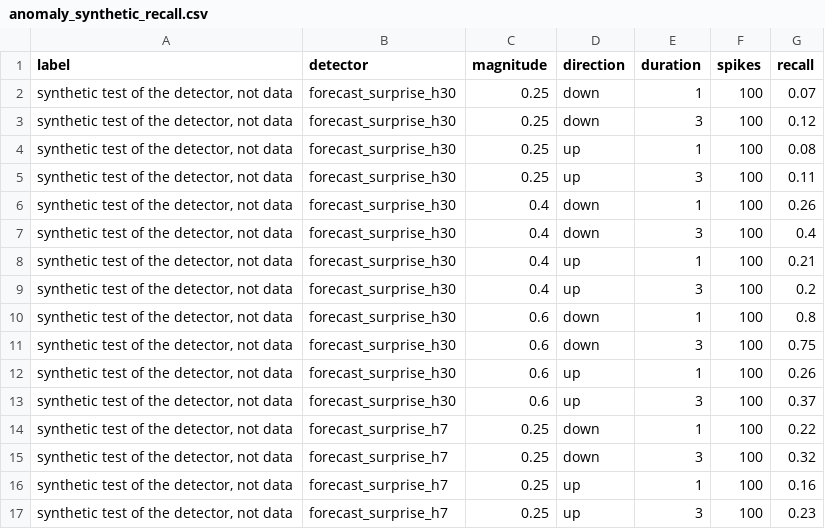
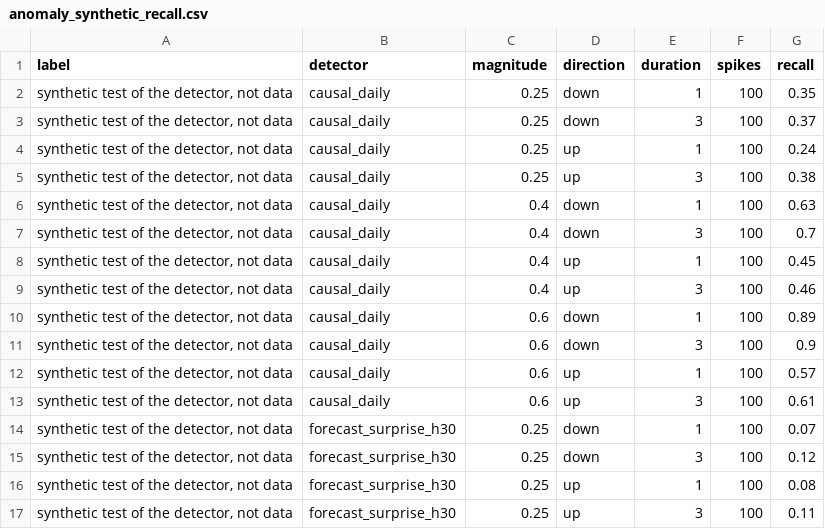
Before and after one commit to tusharpatange18-beep/onion-mandi-forecast, a CSV file: results/anomaly_synthetic_recall.csv, drawn as a sheet; only a part is shown; the shorter side is filled out with more unchanged rows.

```diff
--- a/results/anomaly_synthetic_recall.csv
+++ b/results/anomaly_synthetic_recall.csv
@@ -1,2 +1,14 @@
 label,detector,magnitude,direction,duration,spikes,recall
+"synthetic test of the detector, not data",causal_daily,0.25,down,1,100,0.35
+"synthetic test of the detector, not data",causal_daily,0.25,down,3,100,0.37
+"synthetic test of the detector, not data",causal_daily,0.25,up,1,100,0.24
+"synthetic test of the detector, not data",causal_daily,0.25,up,3,100,0.38
+"synthetic test of the detector, not data",causal_daily,0.4,down,1,100,0.63
+"synthetic test of the detector, not data",causal_daily,0.4,down,3,100,0.7
+"synthetic test of the detector, not data",causal_daily,0.4,up,1,100,0.45
+"synthetic test of the detector, not data",causal_daily,0.4,up,3,100,0.46
+"synthetic test of the detector, not data",causal_daily,0.6,down,1,100,0.89
+"synthetic test of the detector, not data",causal_daily,0.6,down,3,100,0.9
+"synthetic test of the detector, not data",causal_daily,0.6,up,1,100,0.57
+"synthetic test of the detector, not data",causal_daily,0.6,up,3,100,0.61
 "synthetic test of the detector, not data",forecast_surprise_h30,0.25,down,1,100,0.07
```
Also changed, not shown: results/anomaly_arrivals_check.csv, results/anomaly_counts.csv, 6 other files.
